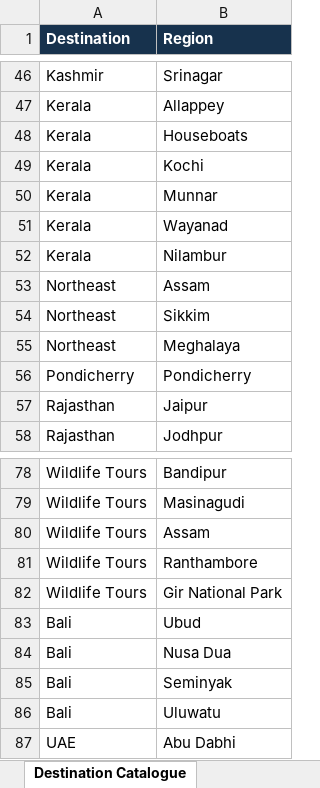
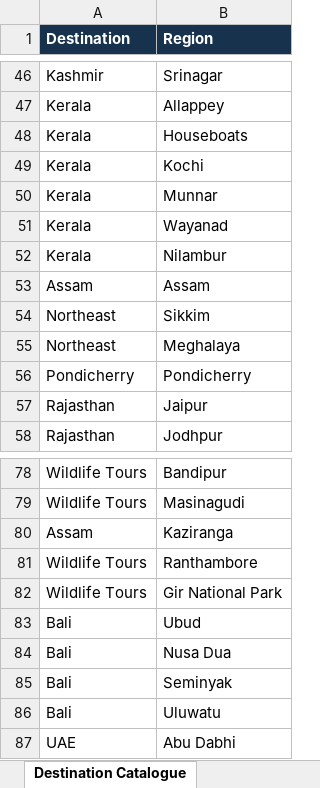
Before and after one commit to vivekren84/search-my-vacation, an Excel workbook: outputs/ebc-003c-a/Journey Director Intelligence Enriched.xlsx, sheet Destination Catalogue, drawn as a sheet; only a part is shown, gaps mark what is left out; values as stored, in another font and other column widths than the file's, no borders; removed rows and columns are numbered as before the commit, all else as after; the diff names each change by its address in the sheet, - before the commit and + after, or states it on an @@ line.

Commit message:
feat: align operational destination intelligence layer

```diff
--- a/outputs/ebc-003c-a/Journey Director Intelligence Enriched.xlsx (sheet Destination Catalogue)
+++ b/outputs/ebc-003c-a/Journey Director Intelligence Enriched.xlsx (sheet Destination Catalogue)
-A53 (Destination): Northeast
+A53 (Destination): Assam
-row 80: Wildlife Tours | Assam
+row 80: Assam | Kaziranga
```
Also changed, not shown: sheet Compatibility Matrix, sheet Source Register, sheet Review Register, sheet Destination Intelligence, 1 other file.
